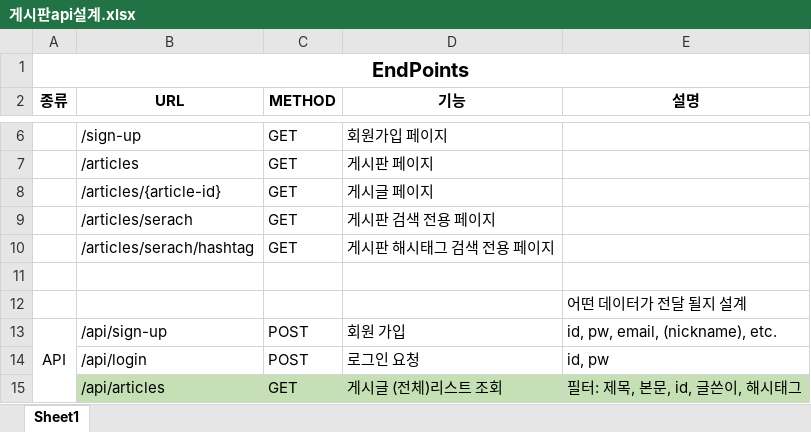
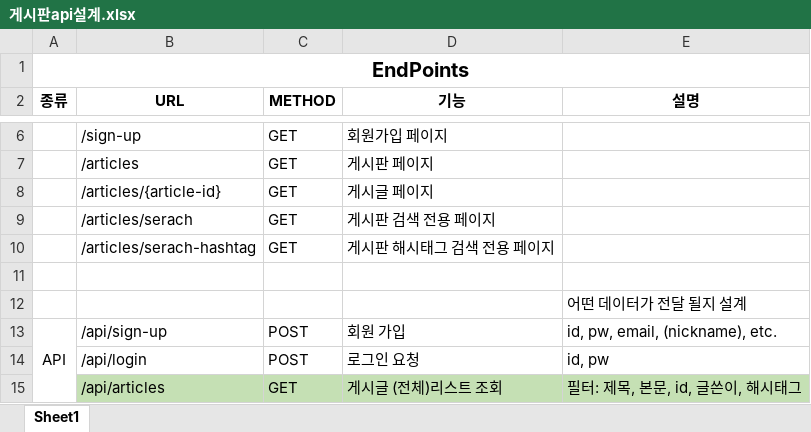
Before and after one commit to goodjob0412/project-board, an Excel workbook: document/게시판api설계.xlsx, sheet Sheet1, drawn as a sheet; only a part is shown, gaps mark what is left out; values as stored, in another font and other column widths than the file's, no borders; the diff names each change by its address in the sheet, - before the commit and + after, or states it on an @@ line.

Commit message:
#9 - api 명세파일 업데이트 (엑셀파일)
view 파트에서 해시태그 관련 endpoint 부분 수정

* /articles/search/hashtag  =>  /articles/search-hashtag

```diff
--- a/document/게시판api설계.xlsx (sheet Sheet1)
+++ b/document/게시판api설계.xlsx (sheet Sheet1)
-B10 (URL): /articles/serach/hashtag
+B10 (URL): /articles/serach-hashtag
```
